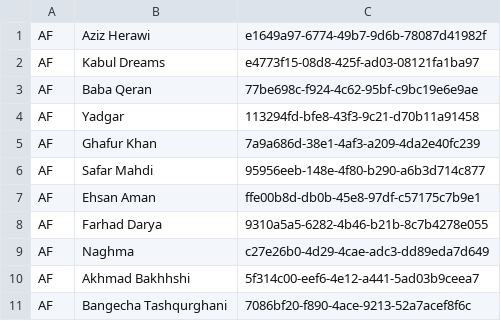
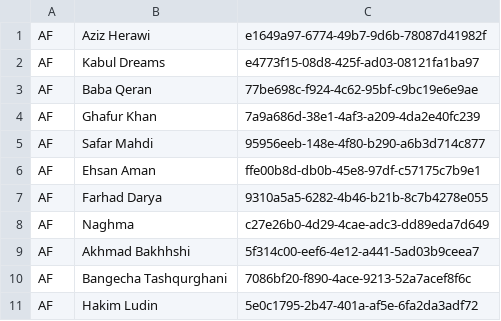
Before and after one commit to 6/GeoDJ, a CSV file: geodj/data/artists.csv, drawn as a sheet; only a part is shown; the shorter side is filled out with more unchanged rows; the diff names each change by its address in the sheet, - before the commit and + after, or states it on an @@ line.

Commit message:
Remove duplicate entry

```diff
--- a/geodj/data/artists.csv
+++ b/geodj/data/artists.csv
-row 4: AF | Yadgar | 113294fd-bfe8-43f3-9c21-d70b11a91458
```
